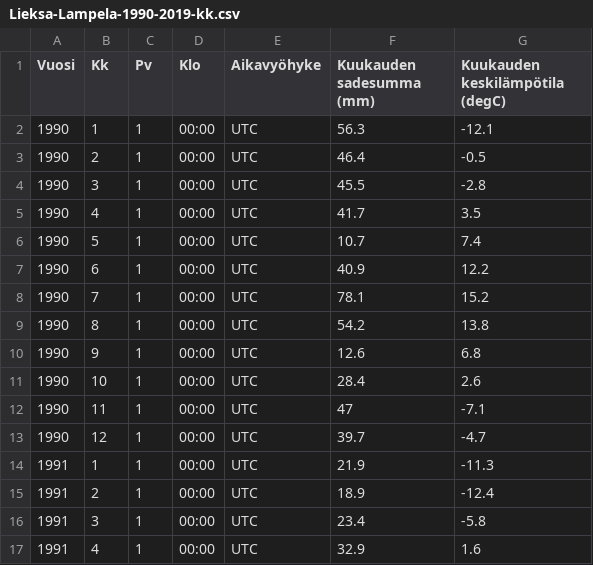
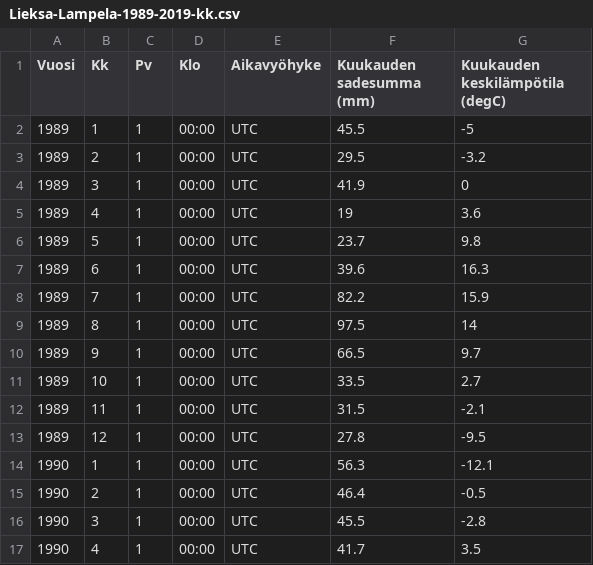
Before and after one commit to vuolankoinen/berry-predictor, a CSV file: data/Lieksa-Lampela-1989-2019-kk.csv (was data/Lieksa-Lampela-1990-2019-kk.csv), drawn as a sheet; only a part is shown; the shorter side is filled out with more unchanged rows.

```diff
--- a/data/Lieksa-Lampela-1990-2019-kk.csv
+++ b/data/Lieksa-Lampela-1989-2019-kk.csv
@@ -1,2 +1,14 @@
 Vuosi,Kk,Pv,Klo,Aikavyöhyke,Kuukauden sadesumma (mm),Kuukauden keskilämpötila (degC)
+1989,1,1,00:00,UTC,45.5,-5
+1989,2,1,00:00,UTC,29.5,-3.2
+1989,3,1,00:00,UTC,41.9,0
+1989,4,1,00:00,UTC,19,3.6
+1989,5,1,00:00,UTC,23.7,9.8
+1989,6,1,00:00,UTC,39.6,16.3
+1989,7,1,00:00,UTC,82.2,15.9
+1989,8,1,00:00,UTC,97.5,14
+1989,9,1,00:00,UTC,66.5,9.7
+1989,10,1,00:00,UTC,33.5,2.7
+1989,11,1,00:00,UTC,31.5,-2.1
+1989,12,1,00:00,UTC,27.8,-9.5
 1990,1,1,00:00,UTC,56.3,-12.1
```
Also changed, not shown: data/Pello-kk-1989-2019-kk.csv, 4 other files.
